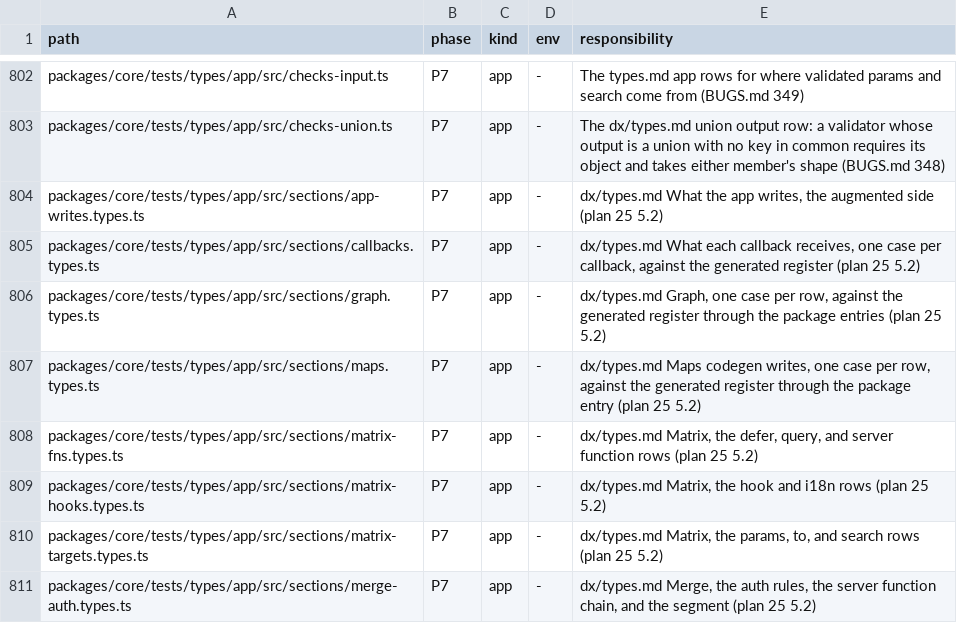
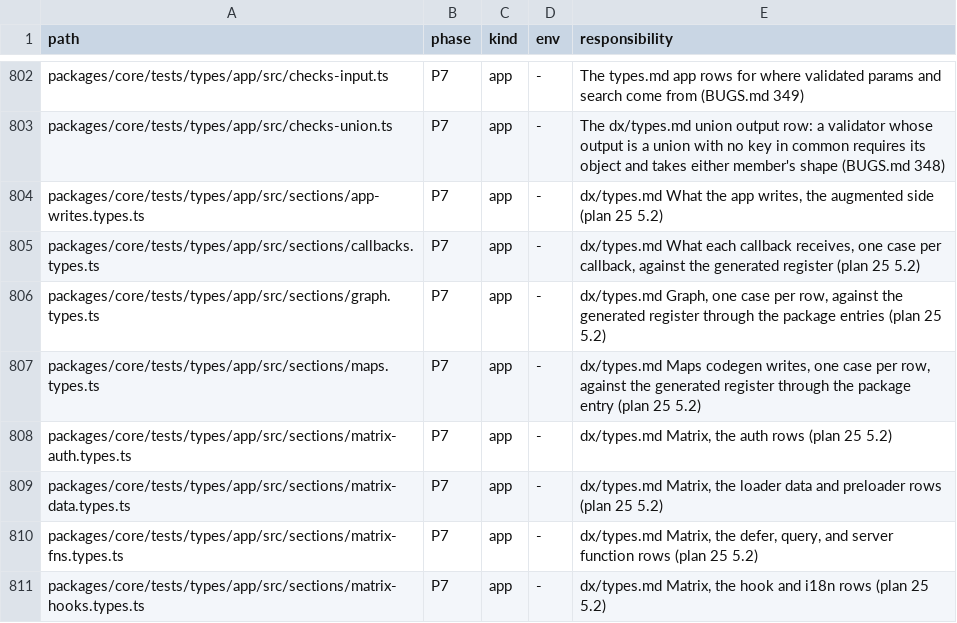
Before and after one commit to lovrozagar/flare, a TSV file: blueprint/files.tsv, drawn as a sheet; only a part is shown, gaps mark what is left out; the shorter side is filled out with more unchanged rows.

Commit message:
test(bit-07): types.md Matrix loader data, preloader, and auth rows map to package-entry cases
Plan 25 5.2, the Matrix, rows 31 to 58. sections/matrix-data.types.ts carries
13 rows (loader deep, primitive, awaited, absent, and void, a parent's loader
hidden, layout data, and the preloader's accumulation, narrowing, clash,
empty-keeps, parents-only, and root rules) and matrix-auth.types.ts 13 (auth
required and optional, cannot loosen, a parent seed kept and a grandchild
strict, authorize's three cases, render auth, the auth mode, and the server
function's no optional, null, and required), through the package entries
against the types app's generated register. `missing parent` and `auth
unaugmented` are the hand-written fixture's; its matrix file now carries
every row only that register reaches.

The reader: 50 errors to 22, types.md 49 to 21. All 28 rows are type-only.

5.3: 26 of 26 mutants killed on the app and 3 of 3 on the hand-written
fixture, each in one tsc run.

Blueprint: the map file, 28 rows; files.tsv, the two matrix files.

```diff
--- a/blueprint/files.tsv
+++ b/blueprint/files.tsv
@@ -807,2 +807,4 @@ packages/core/tests/types/app/src/sections/graph.types.ts	P7	app	-	dx/types.md G
 packages/core/tests/types/app/src/sections/maps.types.ts	P7	app	-	dx/types.md Maps codegen writes, one case per row, against the generated register through the package entry (plan 25 5.2)
+packages/core/tests/types/app/src/sections/matrix-auth.types.ts	P7	app	-	dx/types.md Matrix, the auth rows (plan 25 5.2)
+packages/core/tests/types/app/src/sections/matrix-data.types.ts	P7	app	-	dx/types.md Matrix, the loader data and preloader rows (plan 25 5.2)
 packages/core/tests/types/app/src/sections/matrix-fns.types.ts	P7	app	-	dx/types.md Matrix, the defer, query, and server function rows (plan 25 5.2)
```
Also changed, not shown: blueprint/coverage.tsv, 3 other files.
